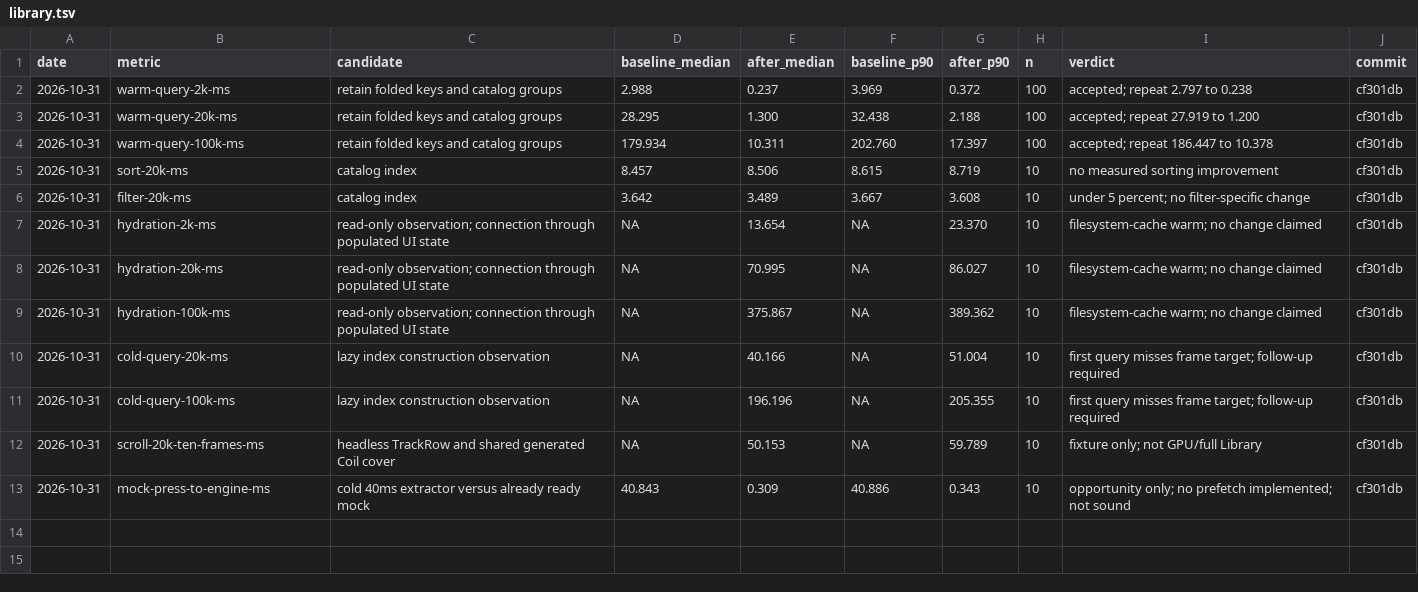
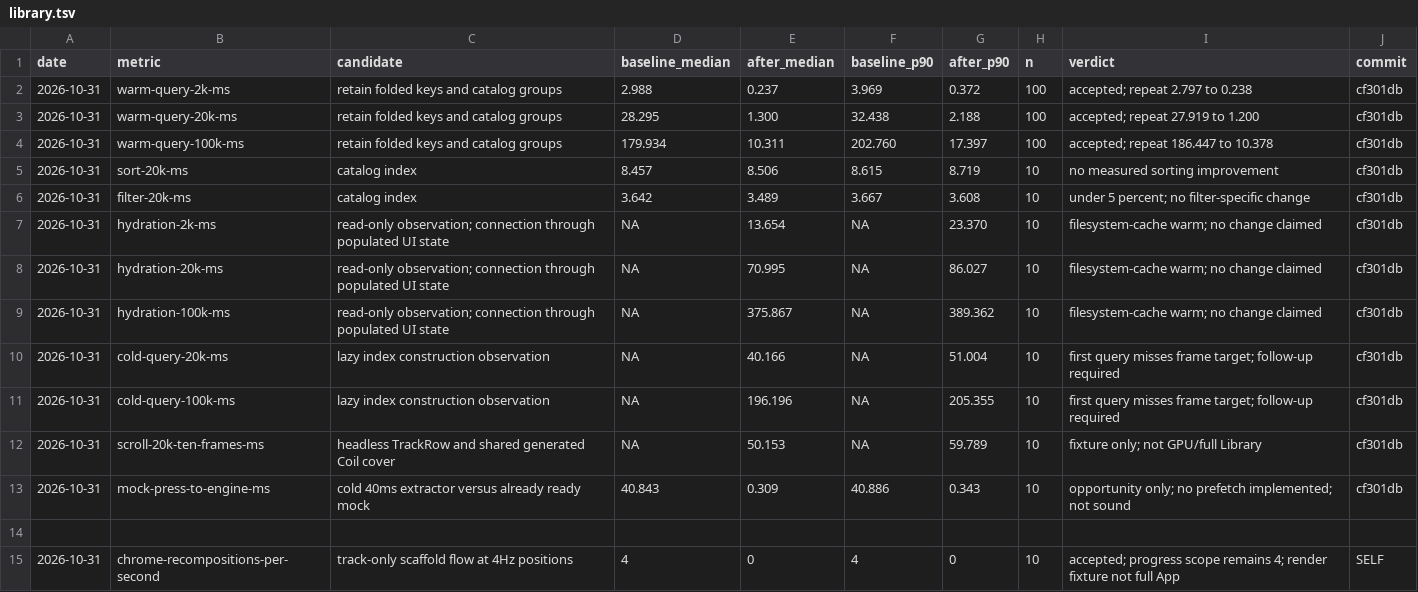
Before and after one commit to HuuTrucNguyen0508/Kainos-Player, a TSV file: docs/perf/library.tsv, drawn as a sheet.

```diff
--- a/docs/perf/library.tsv
+++ b/docs/perf/library.tsv
@@ -13 +13,3 @@ date	metric	candidate	baseline_median	after_median	baseline_p90	after_p90	n	verd
 2026-10-31	mock-press-to-engine-ms	cold 40ms extractor versus already ready mock	40.843	0.309	40.886	0.343	10	opportunity only; no prefetch implemented; not sound	cf301db
+
+2026-10-31	chrome-recompositions-per-second	track-only scaffold flow at 4Hz positions	4	0	4	0	10	accepted; progress scope remains 4; render fixture not full App	SELF
```
Also changed, not shown: 2 other files.
